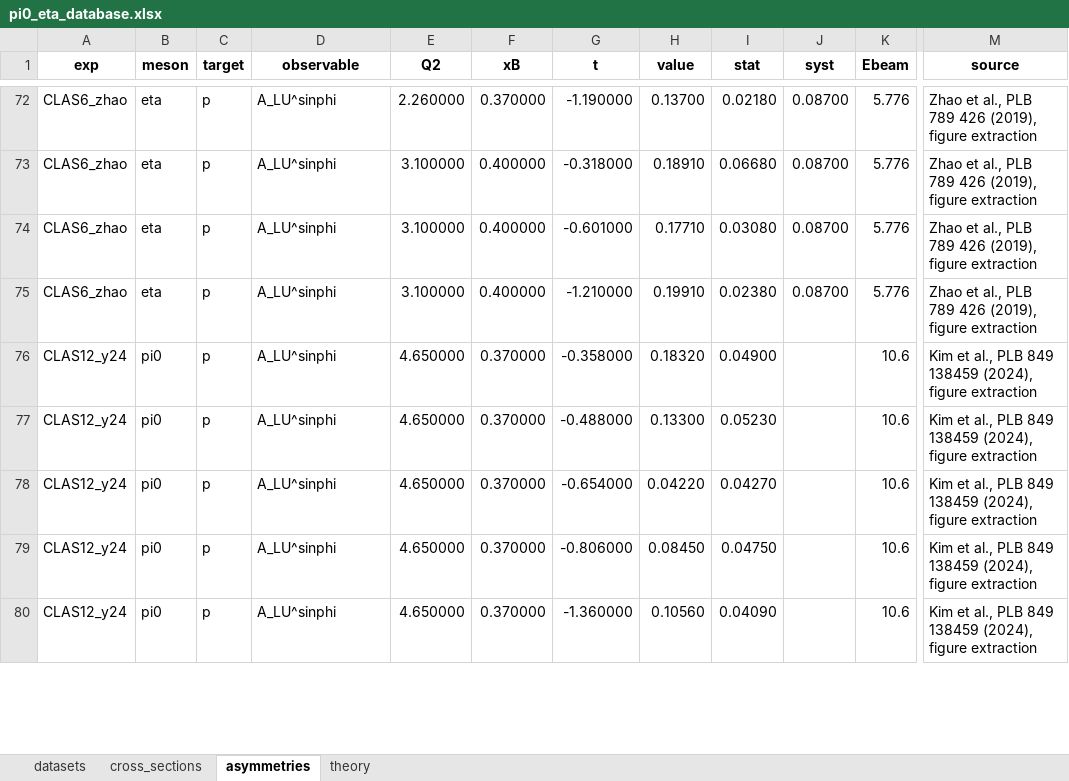
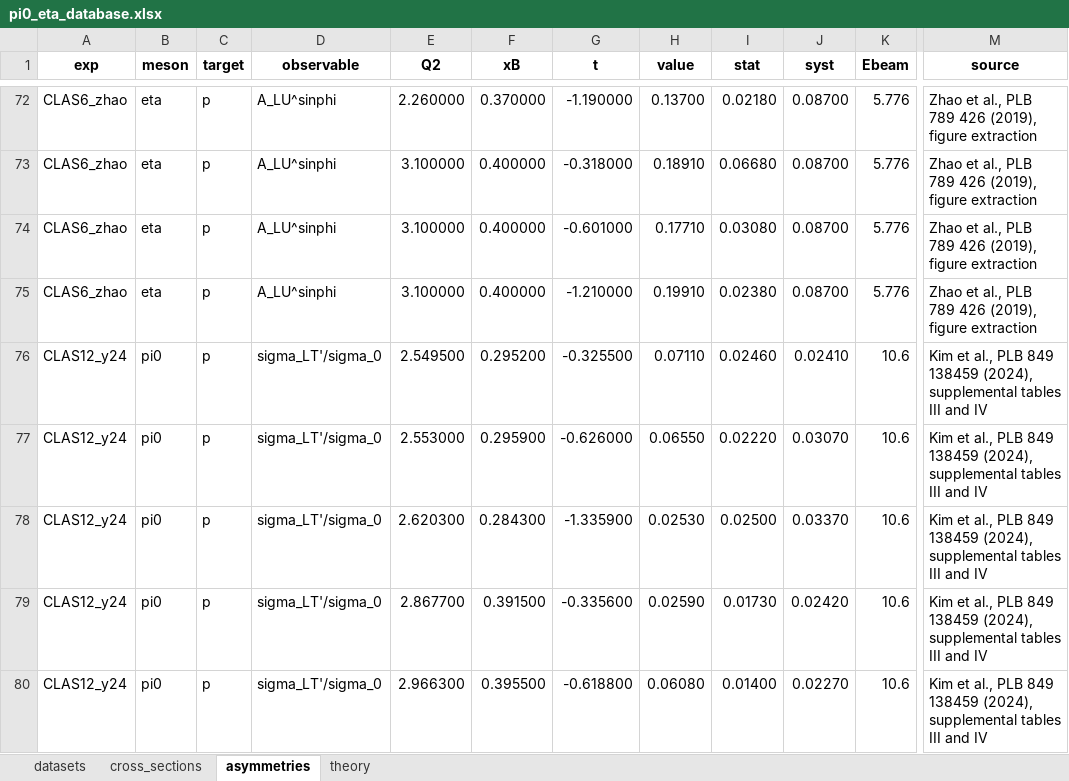
Before and after one commit to vkubarovsky/rc_iter1, an Excel workbook: pi0_eta_database.xlsx, sheet asymmetries, drawn as a sheet; only a part is shown, gaps mark what is left out; values as stored, in another font and other column widths than the file's, no borders; the diff covers the shown part only; the diff names each change by its address in the sheet, - before the commit and + after, or states it on an @@ line.

```diff
--- a/pi0_eta_database.xlsx (sheet asymmetries)
+++ b/pi0_eta_database.xlsx (sheet asymmetries)
-D76:D80 (observable): A_LU^sinphi
+D76:D80 (observable): sigma_LT'/sigma_0
-E76 (Q2): 4.650000
+E76 (Q2): 2.549500
-F76 (xB): 0.370000
+F76 (xB): 0.295200
-G76 (t): -0.358000
+G76 (t): -0.325500
-H76 (value): 0.18320
+H76 (value): 0.07110
-I76 (stat): 0.04900
+I76 (stat): 0.02460
-J76 (syst): (empty)
+J76 (syst): 0.02410
-M76:M80 (source): …138459 (2024), figure extraction
+M76:M80 (source): …138459 (2024), supplemental tables III and IV
-E77 (Q2): 4.650000
+E77 (Q2): 2.553000
-F77 (xB): 0.370000
+F77 (xB): 0.295900
-G77 (t): -0.488000
+G77 (t): -0.626000
-H77 (value): 0.13300
+H77 (value): 0.06550
-I77 (stat): 0.05230
+I77 (stat): 0.02220
-J77 (syst): (empty)
+J77 (syst): 0.03070
-E78 (Q2): 4.650000
+E78 (Q2): 2.620300
-F78 (xB): 0.370000
+F78 (xB): 0.284300
-G78 (t): -0.654000
+G78 (t): -1.335900
-H78 (value): 0.04220
+H78 (value): 0.02530
-I78 (stat): 0.04270
+I78 (stat): 0.02500
-J78 (syst): (empty)
+J78 (syst): 0.03370
-E79 (Q2): 4.650000
+E79 (Q2): 2.867700
-F79 (xB): 0.370000
+F79 (xB): 0.391500
-G79 (t): -0.806000
+G79 (t): -0.335600
-H79 (value): 0.08450
+H79 (value): 0.02590
-I79 (stat): 0.04750
+I79 (stat): 0.01730
-J79 (syst): (empty)
+J79 (syst): 0.02420
-E80 (Q2): 4.650000
+E80 (Q2): 2.966300
-F80 (xB): 0.370000
+F80 (xB): 0.395500
-G80 (t): -1.360000
+G80 (t): -0.618800
-H80 (value): 0.10560
+H80 (value): 0.06080
-I80 (stat): 0.04090
+I80 (stat): 0.01400
-J80 (syst): (empty)
+J80 (syst): 0.02270
```
Also changed, not shown: 200 edited cells elsewhere in this sheet, sheet datasets, 11 other files.
